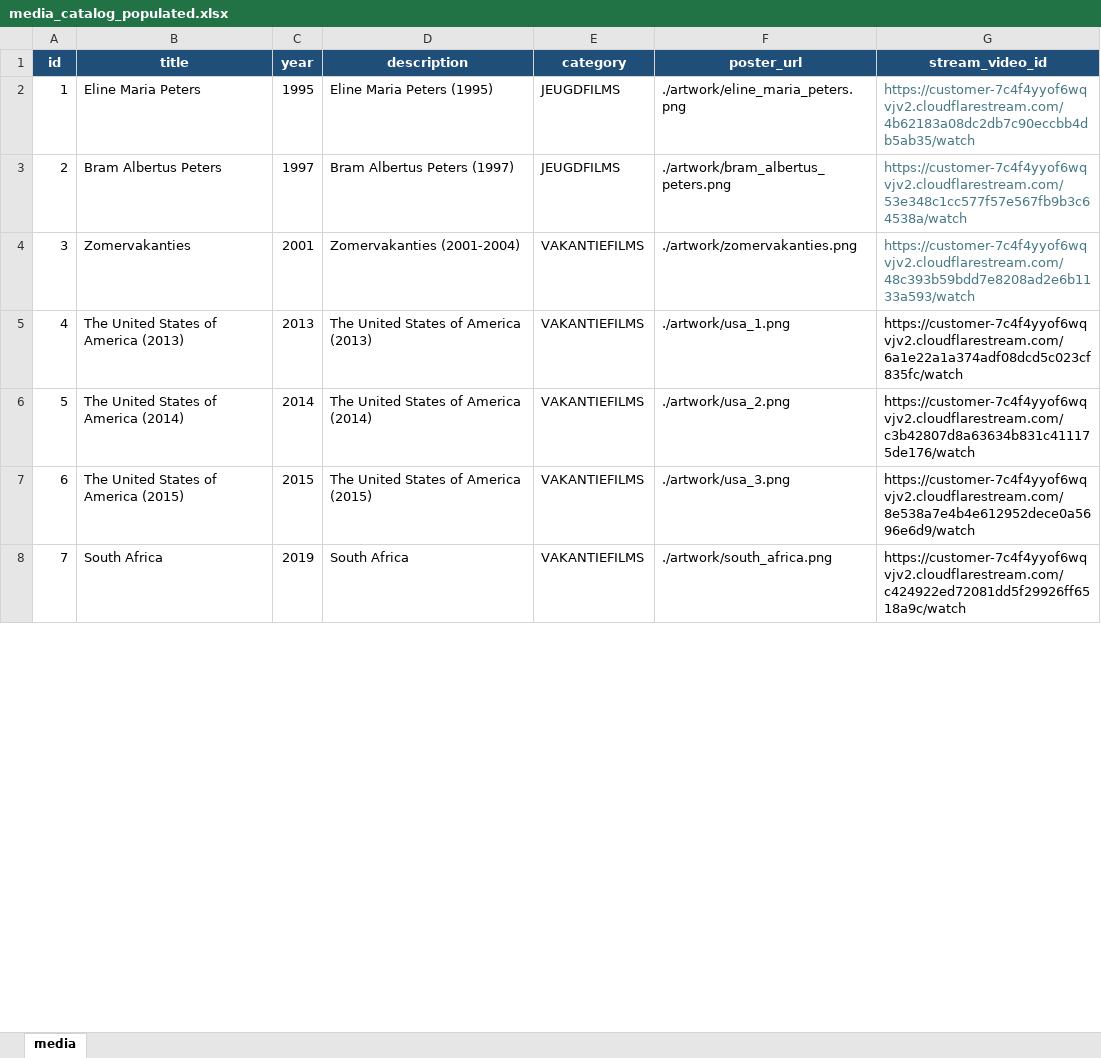
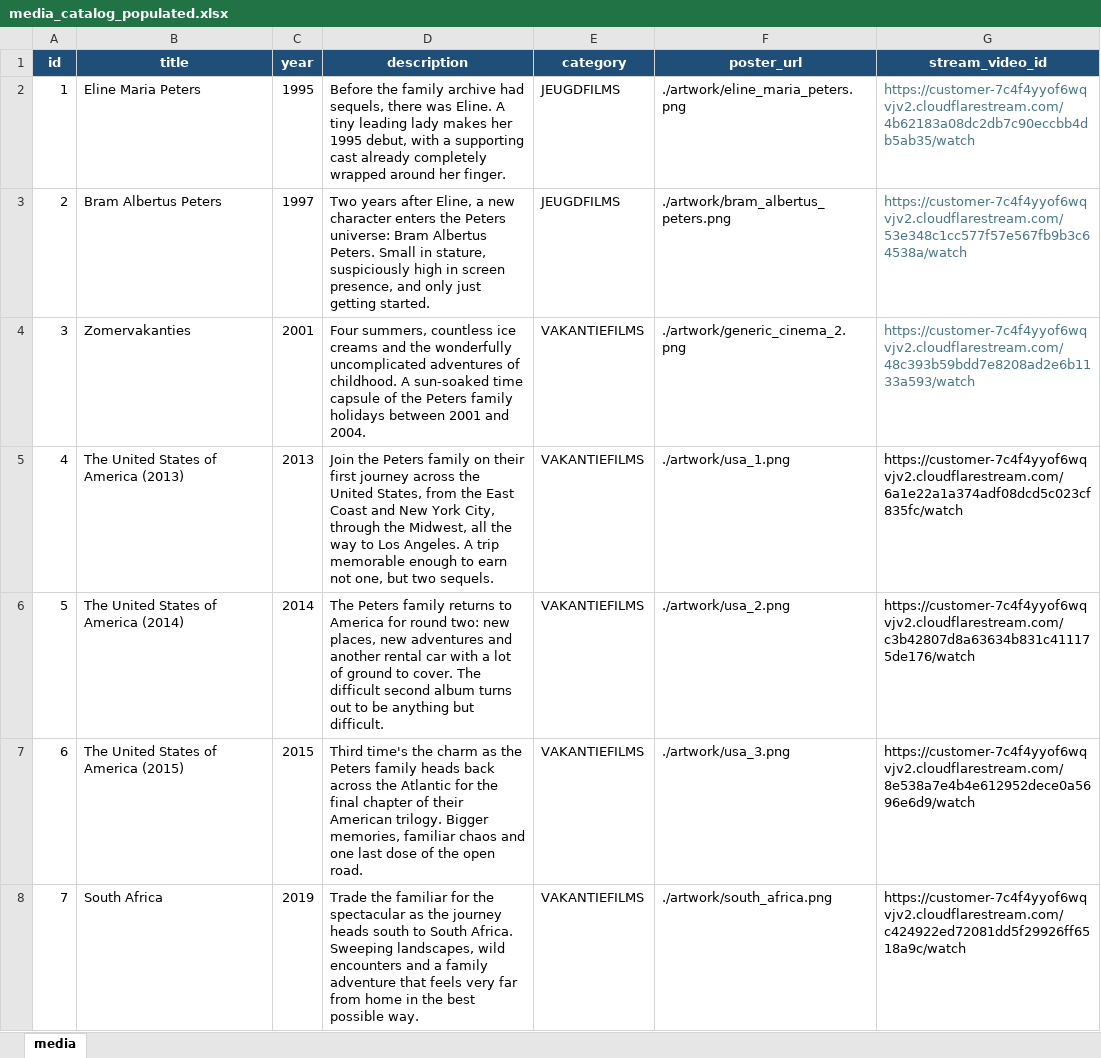
Before and after one commit to bramapeters97/lelibrambas-tv, an Excel workbook: media_catalog_populated.xlsx, sheet media, drawn as a sheet; only a part is shown; values as stored, in another font and other column widths than the file's, no borders; table styles not drawn; the diff covers the shown part only; the diff names each change by its address in the sheet, - before the commit and + after, or states it on an @@ line.

```diff
--- a/media_catalog_populated.xlsx (sheet media)
+++ b/media_catalog_populated.xlsx (sheet media)
-D2 (description): Eline Maria Peters (1995)
+D2 (description): Before the family archive had sequels, there was Eline. A tiny leading lady makes her 1995 debut, with a supporting cast already completely wrapped around her finger.
-D3 (description): Bram Albertus Peters (1997)
+D3 (description): Two years after Eline, a new character enters the Peters universe: Bram Albertus Peters. Small in stature, suspiciously high in screen presence, and only just getting started.
-D4 (description): Zomervakanties (2001-2004)
+D4 (description): Four summers, countless ice creams and the wonderfully uncomplicated adventures of childhood. A sun-soaked time capsule of the Peters family holidays between 2001 and 2004.
-F4 (poster_url): ./artwork/zomervakanties.png
+F4 (poster_url): ./artwork/generic_cinema_2.png
-D5 (description): The United States of America (2013)
+D5 (description): Join the Peters family on their first journey across the United States, from the East Coast and New York City, through the Midwest, all the way to Los Angeles. A trip memorable enough to earn not one, but two sequels.
-D6 (description): The United States of America (2014)
+D6 (description): The Peters family returns to America for round two: new places, new adventures and another rental car with a lot of ground to cover. The difficult second album turns out to be anything but difficult.
-D7 (description): The United States of America (2015)
+D7 (description): Third time's the charm as the Peters family heads back across the Atlantic for the final chapter of their American trilogy. Bigger memories, familiar chaos and one last dose of the open road.
-D8 (description): South Africa
+D8 (description): Trade the familiar for the spectacular as the journey heads south to South Africa. Sweeping landscapes, wild encounters and a family adventure that feels very far from home in the best possible way.
```
Also changed, not shown: 36 edited cells elsewhere in this sheet, 19 other files.
